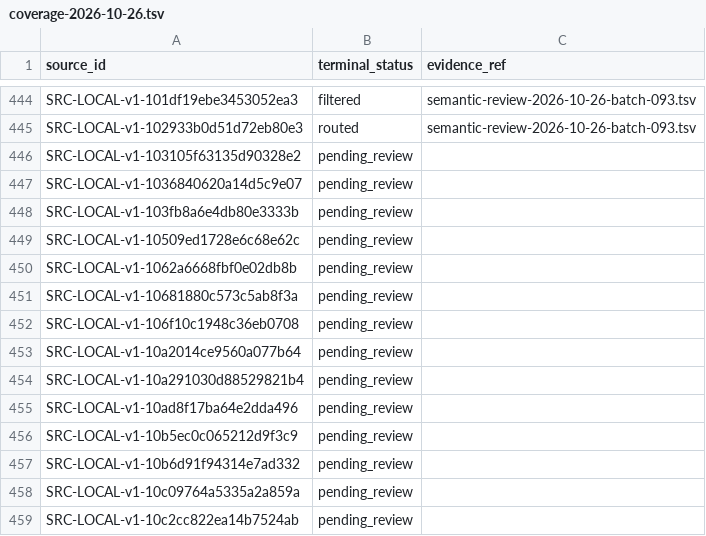
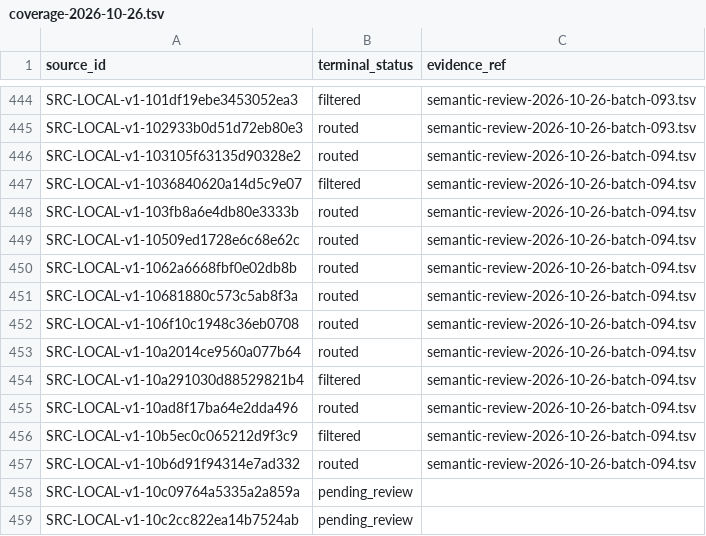
Before and after one commit to davyzhong/FLOW, a TSV file: docs/knowledge-base/10_sources/coverage-2026-10-26.tsv, drawn as a sheet; only a part is shown, gaps mark what is left out.

```diff
--- a/docs/knowledge-base/10_sources/coverage-2026-10-26.tsv
+++ b/docs/knowledge-base/10_sources/coverage-2026-10-26.tsv
@@ -445,14 +445,14 @@ SRC-LOCAL-v1-101df19ebe3453052ea3	filtered	semantic-review-2026-10-26-batch-093.
 SRC-LOCAL-v1-102933b0d51d72eb80e3	routed	semantic-review-2026-10-26-batch-093.tsv
-SRC-LOCAL-v1-103105f63135d90328e2	pending_review	
-SRC-LOCAL-v1-1036840620a14d5c9e07	pending_review	
-SRC-LOCAL-v1-103fb8a6e4db80e3333b	pending_review	
-SRC-LOCAL-v1-10509ed1728e6c68e62c	pending_review	
-SRC-LOCAL-v1-1062a6668fbf0e02db8b	pending_review	
-SRC-LOCAL-v1-10681880c573c5ab8f3a	pending_review	
-SRC-LOCAL-v1-106f10c1948c36eb0708	pending_review	
-SRC-LOCAL-v1-10a2014ce9560a077b64	pending_review	
-SRC-LOCAL-v1-10a291030d88529821b4	pending_review	
-SRC-LOCAL-v1-10ad8f17ba64e2dda496	pending_review	
-SRC-LOCAL-v1-10b5ec0c065212d9f3c9	pending_review	
-SRC-LOCAL-v1-10b6d91f94314e7ad332	pending_review	
+SRC-LOCAL-v1-103105f63135d90328e2	routed	semantic-review-2026-10-26-batch-094.tsv
+SRC-LOCAL-v1-1036840620a14d5c9e07	filtered	semantic-review-2026-10-26-batch-094.tsv
+SRC-LOCAL-v1-103fb8a6e4db80e3333b	routed	semantic-review-2026-10-26-batch-094.tsv
+SRC-LOCAL-v1-10509ed1728e6c68e62c	routed	semantic-review-2026-10-26-batch-094.tsv
+SRC-LOCAL-v1-1062a6668fbf0e02db8b	routed	semantic-review-2026-10-26-batch-094.tsv
+SRC-LOCAL-v1-10681880c573c5ab8f3a	routed	semantic-review-2026-10-26-batch-094.tsv
+SRC-LOCAL-v1-106f10c1948c36eb0708	routed	semantic-review-2026-10-26-batch-094.tsv
+SRC-LOCAL-v1-10a2014ce9560a077b64	routed	semantic-review-2026-10-26-batch-094.tsv
+SRC-LOCAL-v1-10a291030d88529821b4	filtered	semantic-review-2026-10-26-batch-094.tsv
+SRC-LOCAL-v1-10ad8f17ba64e2dda496	routed	semantic-review-2026-10-26-batch-094.tsv
+SRC-LOCAL-v1-10b5ec0c065212d9f3c9	filtered	semantic-review-2026-10-26-batch-094.tsv
+SRC-LOCAL-v1-10b6d91f94314e7ad332	routed	semantic-review-2026-10-26-batch-094.tsv
 SRC-LOCAL-v1-10c09764a5335a2a859a	pending_review	
```
Also changed, not shown: docs/knowledge-base/00_governance/change-manifests/obsidianwiki-20261026T005516+0800-d601b4d5-l2.tsv, docs/knowledge-base/99_manifest/inventory.tsv, 9 other files.
